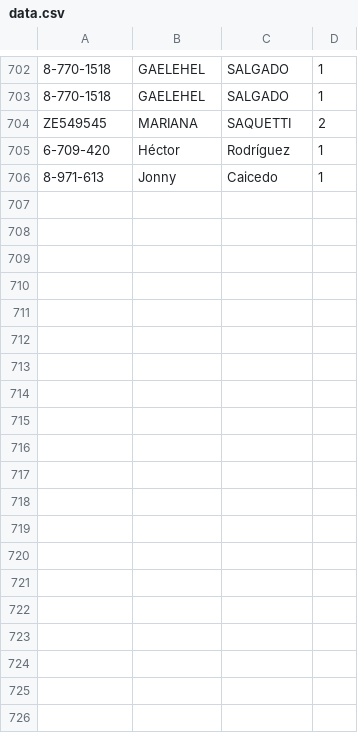
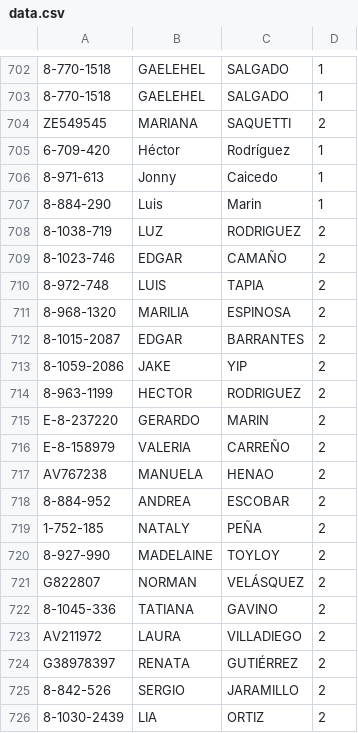
Before and after one commit to Easy-Drive-Consultas/web, a CSV file: data.csv, drawn as a sheet; only a part is shown, gaps mark what is left out; the diff covers the shown part only.

Commit message:
Add files via upload

```diff
--- a/data.csv
+++ b/data.csv
@@ -706 +706,21 @@ ZE549545,MARIANA,SAQUETTI,2
 8-971-613,Jonny,Caicedo,1
+8-884-290,Luis,Marin,1
+8-1038-719,LUZ,RODRIGUEZ,2
+8-1023-746,EDGAR,CAMAÑO,2
+8-972-748,LUIS,TAPIA,2
+8-968-1320,MARILIA,ESPINOSA,2
+8-1015-2087,EDGAR,BARRANTES,2
+8-1059-2086,JAKE,YIP,2
+8-963-1199,HECTOR,RODRIGUEZ,2
+E-8-237220,GERARDO,MARIN,2
+E-8-158979,VALERIA,CARREÑO,2
+AV767238,MANUELA,HENAO,2
+8-884-952,ANDREA,ESCOBAR,2
+1-752-185,NATALY,PEÑA,2
+8-927-990,MADELAINE,TOYLOY,2
+G822807,NORMAN,VELÁSQUEZ,2
+8-1045-336,TATIANA,GAVINO,2
+AV211972,LAURA,VILLADIEGO,2
+G38978397,RENATA,GUTIÉRREZ,2
+8-842-526,SERGIO,JARAMILLO,2
+8-1030-2439,LIA,ORTIZ,2
```
Also changed, not shown: 14 added rows elsewhere in this file.
